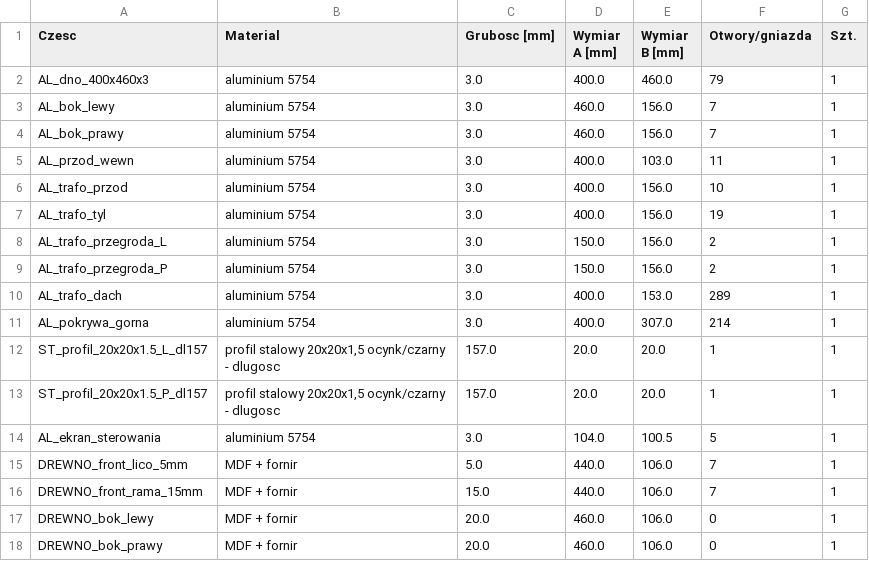
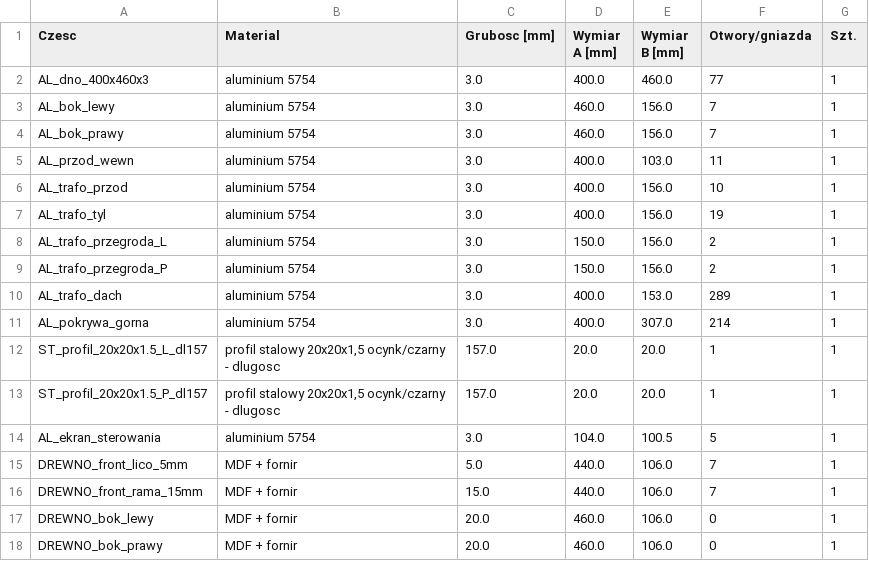
Before and after one commit to sieraczynski-lab/Williamson-KT88, a CSV file: obudowa/lista_czesci.csv, drawn as a sheet.

```diff
--- a/obudowa/lista_czesci.csv
+++ b/obudowa/lista_czesci.csv
@@ -1,3 +1,3 @@
 Czesc;Material;Grubosc [mm];Wymiar A [mm];Wymiar B [mm];Otwory/gniazda;Szt.
-AL_dno_400x460x3;aluminium 5754;3.0;400.0;460.0;79;1
+AL_dno_400x460x3;aluminium 5754;3.0;400.0;460.0;77;1
 AL_bok_lewy;aluminium 5754;3.0;460.0;156.0;7;1
```
Also changed, not shown: 53 other files.
